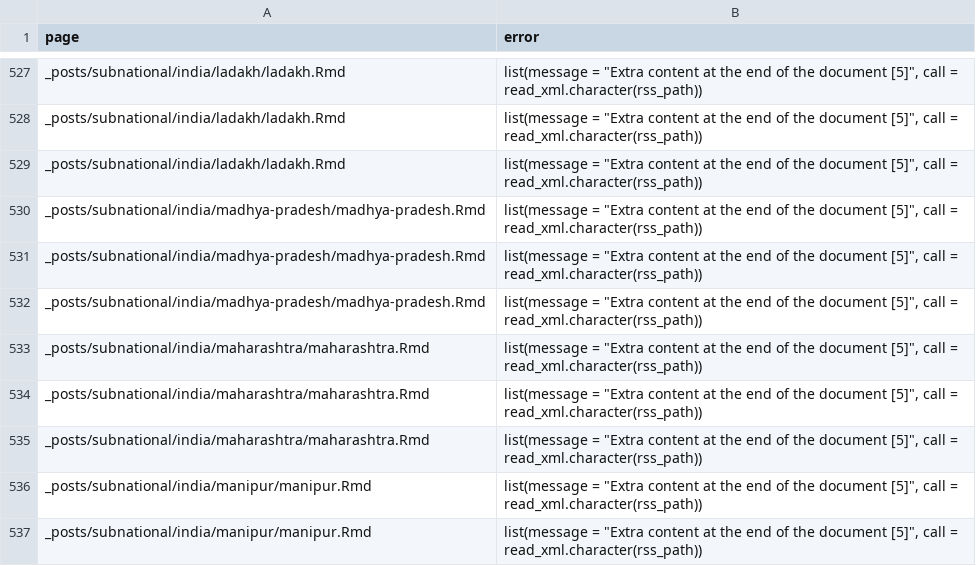
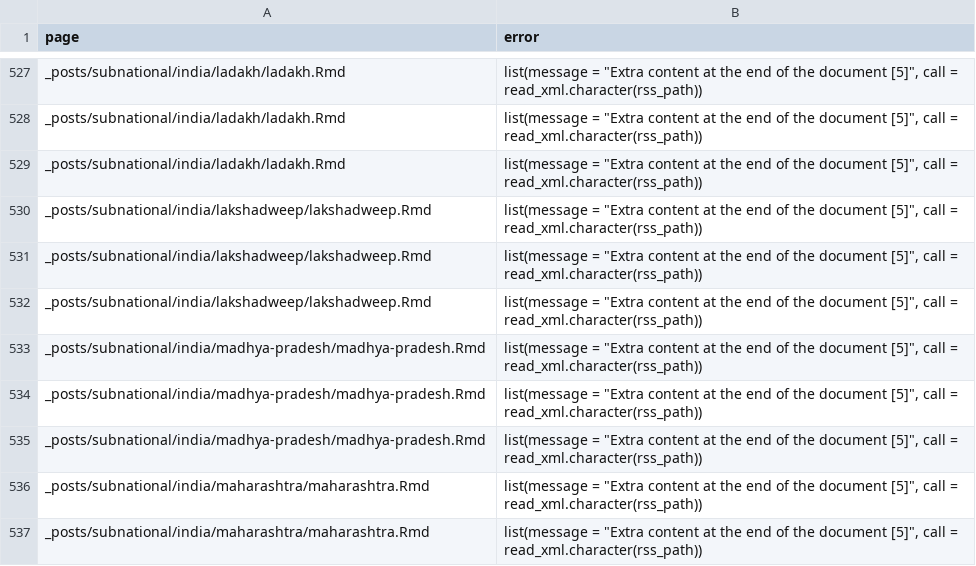
Before and after one commit to epiforecasts/covid, a CSV file: logs/render_failure.csv, drawn as a sheet; only a part is shown, gaps mark what is left out; the shorter side is filled out with more unchanged rows; the diff names each change by its address in the sheet, - before the commit and + after, or states it on an @@ line.

```diff
--- a/logs/render_failure.csv
+++ b/logs/render_failure.csv
+row 530: _posts/subnational/india/lakshadweep/lakshadweep.Rmd | list(message = "Extra content at the end of the document [5]", call = read_xml.character(rss_path))
+row 531: _posts/subnational/india/lakshadweep/lakshadweep.Rmd | list(message = "Extra content at the end of the document [5]", call = read_xml.character(rss_path))
+row 532: _posts/subnational/india/lakshadweep/lakshadweep.Rmd | list(message = "Extra content at the end of the document [5]", call = read_xml.character(rss_path))
```
Also changed, not shown: 2 other files.
